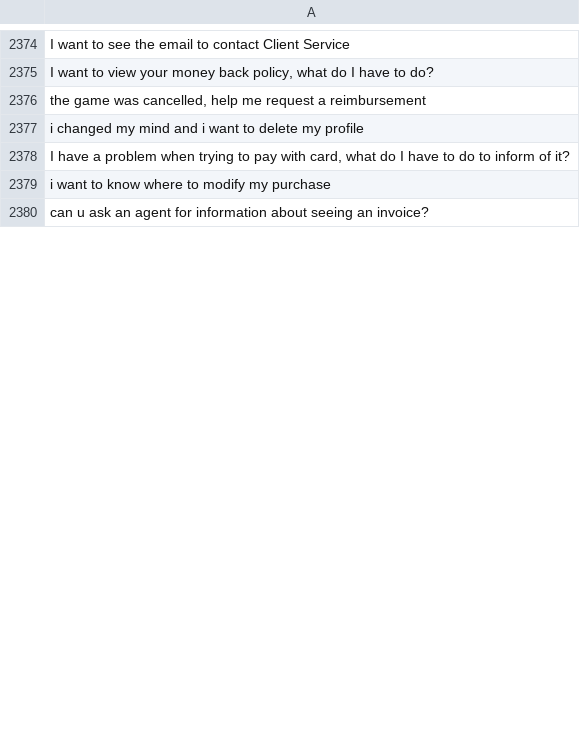
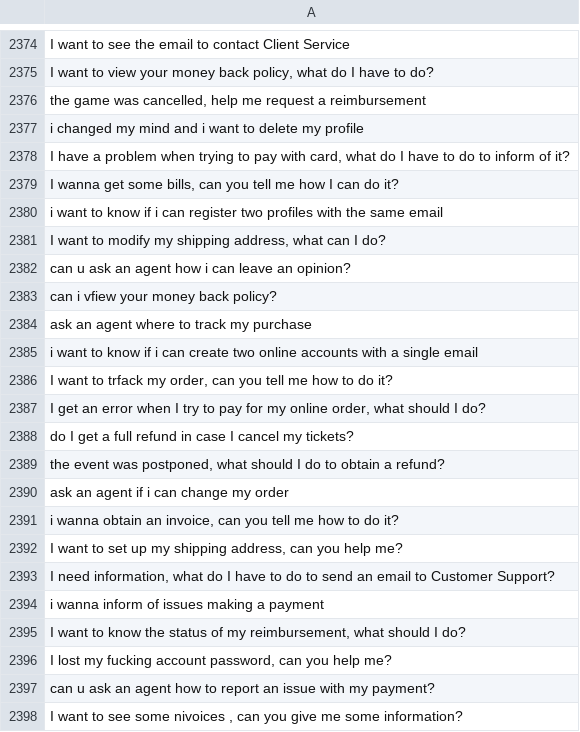
Before and after one commit to MuhammadHabibna/faq-topic-radar, a CSV file: preprocessing/faq_dataset_preprocessing/cleaned_text.csv, drawn as a sheet; only a part is shown, gaps mark what is left out; the shorter side is filled out with more unchanged rows; the diff covers the shown part only.

```diff
--- a/preprocessing/faq_dataset_preprocessing/cleaned_text.csv
+++ b/preprocessing/faq_dataset_preprocessing/cleaned_text.csv
@@ -2378 +2378,21 @@ i changed my mind and i want to delete my profile
 "I have a problem when trying to pay with card, what do I have to do to inform of it?"
+"I wanna get some bills, can you tell me how I can do it?"
+i want to know if i can register two profiles with the same email
+"I want to modify my shipping address, what can I do?"
+can u ask an agent how i can leave an opinion?
+can i vfiew your money back policy?
+ask an agent where to track my purchase
+i want to know if i can create two online accounts with a single email
+"I want to trfack my order, can you tell me how to do it?"
+"I get an error when I try to pay for my online order, what should I do?"
+do I get a full refund in case I cancel my tickets?
+"the event was postponed, what should I do to obtain a refund?"
+ask an agent if i can change my order
+"i wanna obtain an invoice, can you tell me how to do it?"
+"I want to set up my shipping address, can you help me?"
+"I need information, what do I have to do to send an email to Customer Support?"
+i wanna inform of issues making a payment
+"I want to know the status of my reimbursement, what should I do?"
+"I lost my fucking account password, can you help me?"
+can u ask an agent how to report an issue with my payment?
+"I want to see some nivoices , can you give me some information?"
```
Also changed, not shown: 77 added rows and 11 removed rows elsewhere in this file, 1 other file.
